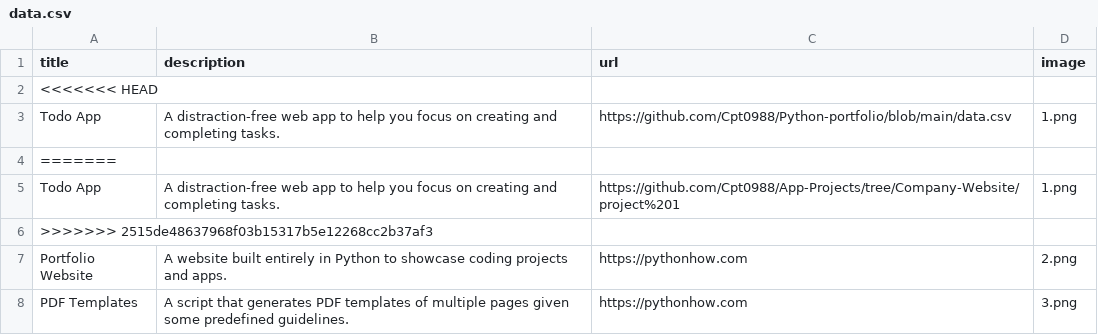
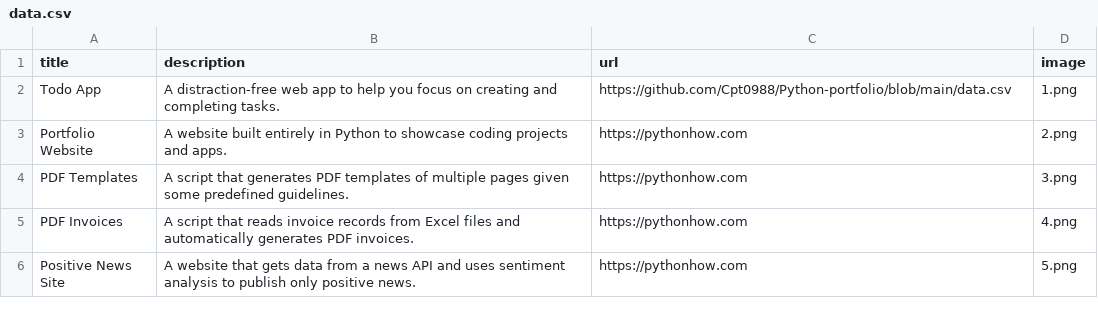
Before and after one commit to Cpt0988/Python-portfolio, a CSV file: data.csv, drawn as a sheet; only a part is shown; the shorter side is filled out with more unchanged rows.

```diff
--- a/data.csv
+++ b/data.csv
@@ -1,7 +1,3 @@
 title;description;url;image
-<<<<<<< HEAD
 Todo App;A distraction-free web app to help you focus on creating and completing tasks.;https://github.com/Cpt0988/Python-portfolio/blob/main/data.csv;1.png
-=======
-Todo App;A distraction-free web app to help you focus on creating and completing tasks.;https://github.com/Cpt0988/App-Projects/tree/Company-Website/project%201;1.png
->>>>>>> 2515de48637968f03b15317b5e12268cc2b37af3
 Portfolio Website;A website built entirely in Python to showcase coding projects and apps.;https://pythonhow.com;2.png
```
Also changed, not shown: project date.csv, 1 other file.
